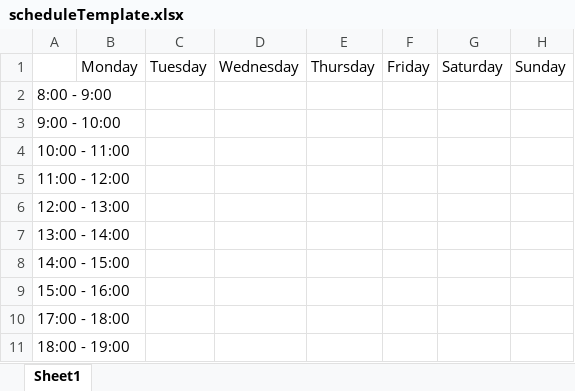
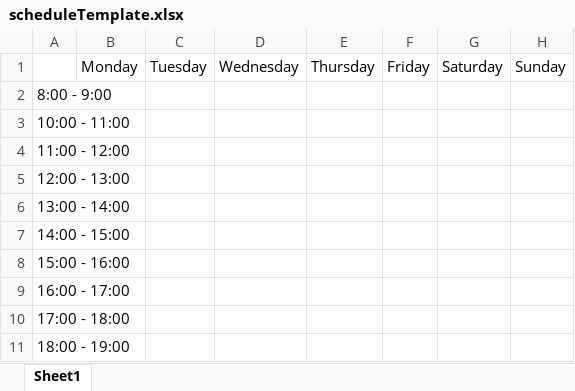
Before and after one commit to alexandrutodea/schedule-matcher, an Excel workbook: src/main/resources/com/endava/tmd/soj/scheduleTemplate.xlsx, sheet Sheet1, drawn as a sheet; values as stored, in another font and other column widths than the file's, no borders; removed rows and columns are numbered as before the commit, all else as after; the diff names each change by its address in the sheet, - before the commit and + after, or states it on an @@ line.

```diff
--- a/src/main/resources/com/endava/tmd/soj/scheduleTemplate.xlsx (sheet Sheet1)
+++ b/src/main/resources/com/endava/tmd/soj/scheduleTemplate.xlsx (sheet Sheet1)
-row 3: 9:00 - 10:00
+row 9: 16:00 - 17:00
```
Also changed, not shown: target/classes/com/endava/tmd/soj/scheduleTemplate.xlsx, target/test-classes/invalid/invalidColorSchedule.xlsx, 16 other files.
